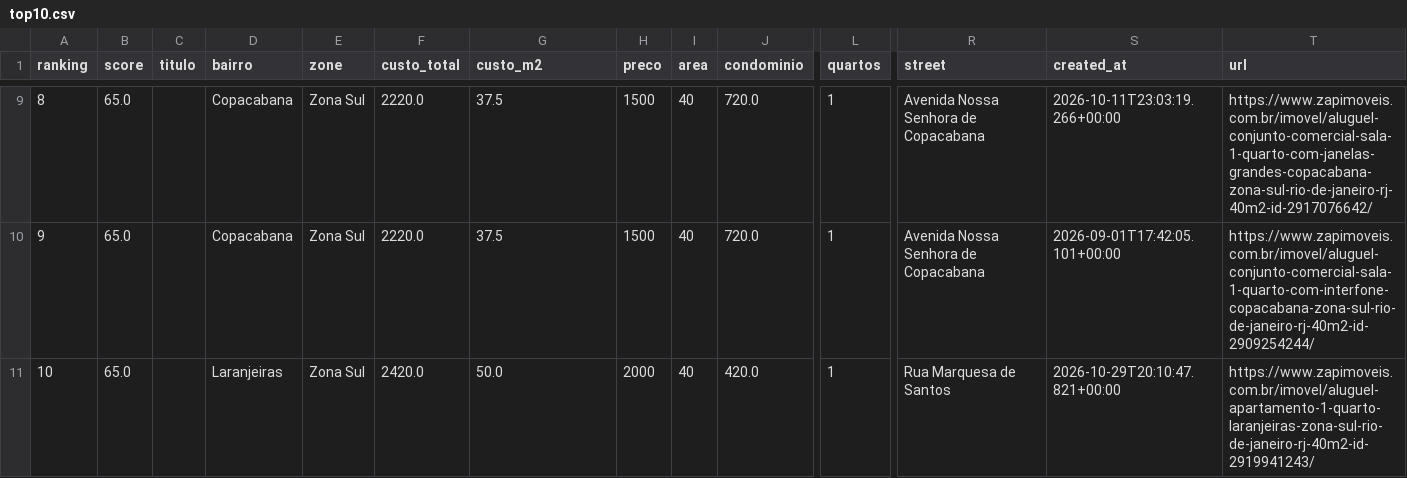
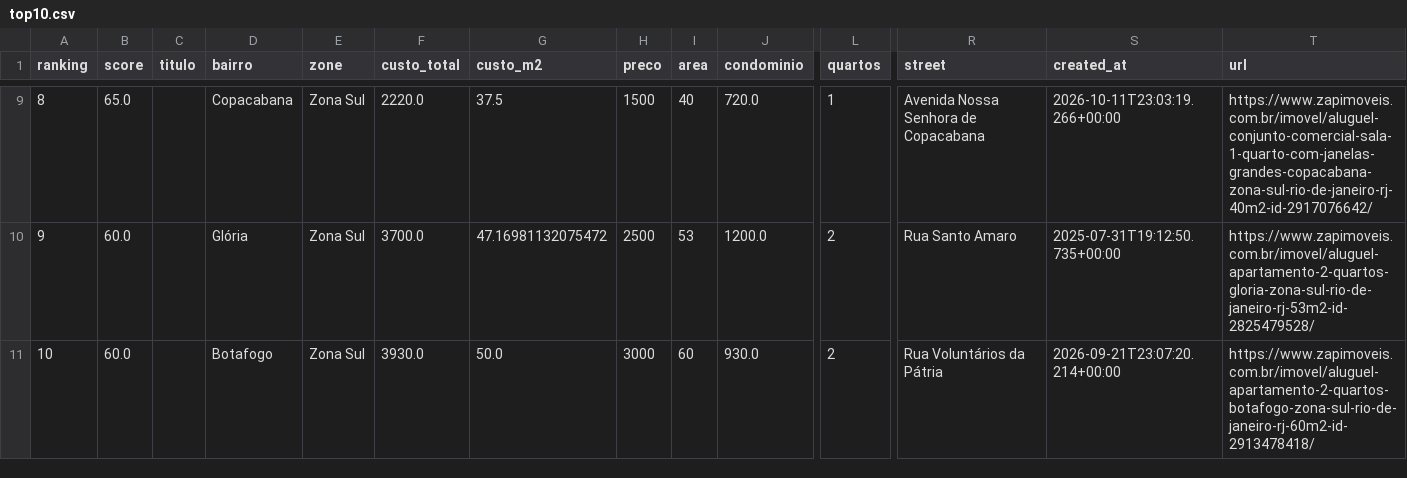
Before and after one commit to DboechatM/RentHunter, a CSV file: data/zap/top/top10.csv, drawn as a sheet; only a part is shown, gaps mark what is left out; the diff covers the shown part only; the diff names each change by its address in the sheet, - before the commit and + after, or states it on an @@ line.

```diff
--- a/data/zap/top/top10.csv
+++ b/data/zap/top/top10.csv
-B10:B11 (score): 65.0
+B10:B11 (score): 60.0
-D10 (bairro): Copacabana
+D10 (bairro): Glória
-F10 (custo_total): 2220.0
+F10 (custo_total): 3700.0
-G10 (custo_m2): 37.5
+G10 (custo_m2): 47.16981132075472
-H10 (preco): 1500
+H10 (preco): 2500
-I10 (area): 40
+I10 (area): 53
-J10 (condominio): 720.0
+J10 (condominio): 1200.0
-L10:L11 (quartos): 1
+L10:L11 (quartos): 2
-R10 (street): Avenida Nossa Senhora de Copacabana
+R10 (street): Rua Santo Amaro
-S10 (created_at): 2026-09-01T17:42:05.101+00:00
+S10 (created_at): 2025-07-31T19:12:50.735+00:00
-T10 (url): https://www.zapimoveis.com.br/imovel/aluguel-conjunto-comercial-sala-1-quarto-com-interfone-copacabana-zona-sul-rio-de-janeiro-rj-40m2-id-2909254244/
+T10 (url): https://www.zapimoveis.com.br/imovel/aluguel-apartamento-2-quartos-gloria-zona-sul-rio-de-janeiro-rj-53m2-id-2825479528/
-D11 (bairro): Laranjeiras
+D11 (bairro): Botafogo
-F11 (custo_total): 2420.0
+F11 (custo_total): 3930.0
-H11 (preco): 2000
+H11 (preco): 3000
-I11 (area): 40
+I11 (area): 60
-J11 (condominio): 420.0
+J11 (condominio): 930.0
-R11 (street): Rua Marquesa de Santos
+R11 (street): Rua Voluntários da Pátria
-S11 (created_at): 2026-10-29T20:10:47.821+00:00
+S11 (created_at): 2026-09-21T23:07:20.214+00:00
-T11 (url): https://www.zapimoveis.com.br/imovel/aluguel-apartamento-1-quarto-laranjeiras-zona-sul-rio-de-janeiro-rj-40m2-id-2919941243/
+T11 (url): https://www.zapimoveis.com.br/imovel/aluguel-apartamento-2-quartos-botafogo-zona-sul-rio-de-janeiro-rj-60m2-id-2913478418/
```
Also changed, not shown: 66 edited cells elsewhere in this file, 3 other files.
